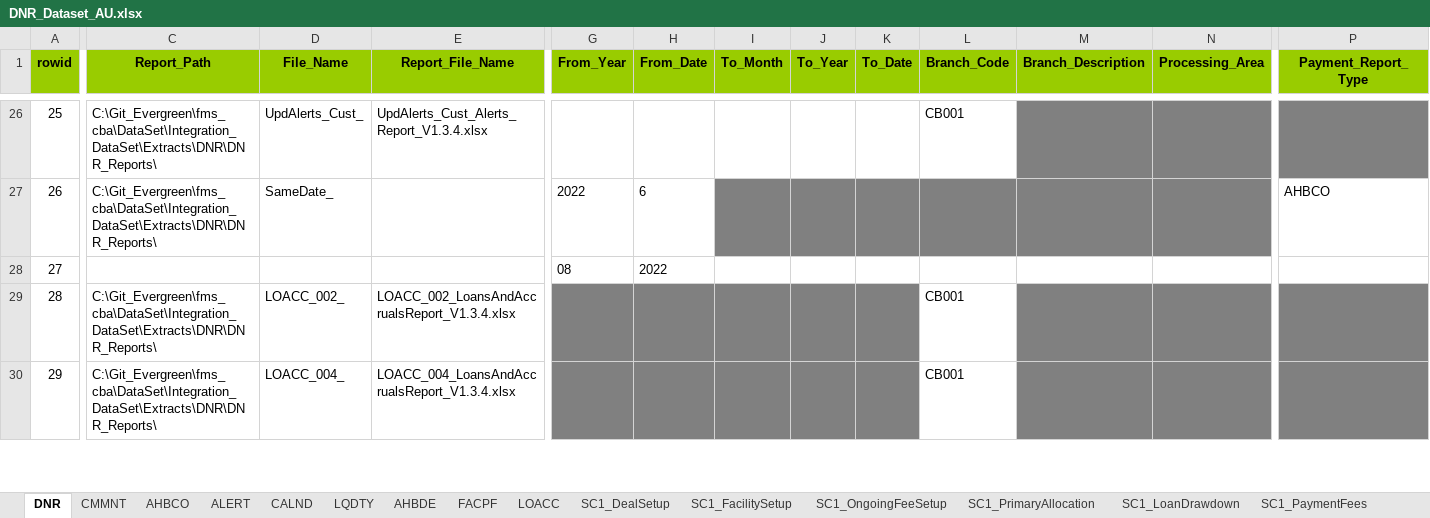
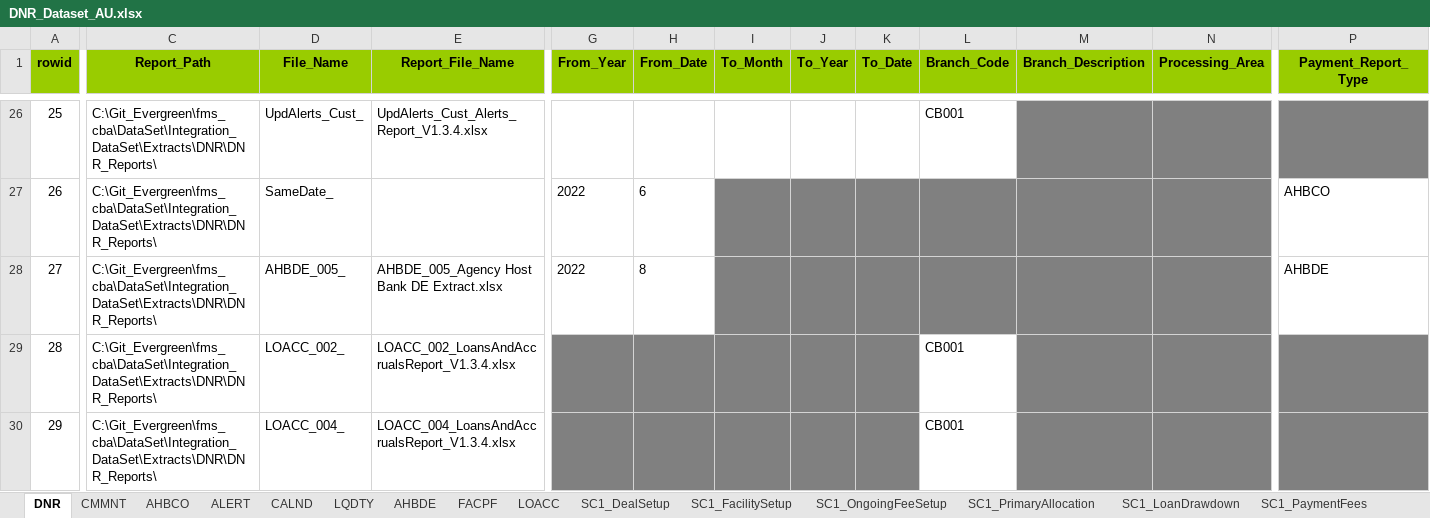
Before and after one commit to shirleenhong/automation-loan-application-cba, an Excel workbook: DataSet/Integration_DataSet/Extracts/DNR/DNR_Dataset_AU.xlsx, sheet DNR, drawn as a sheet; only a part is shown, gaps mark what is left out; values as stored, in another font and other column widths than the file's, no borders; the diff covers the shown part only; the diff names each change by its address in the sheet, - before the commit and + after, or states it on an @@ line.

Commit message:
GDE-7940
- added generation of report

```diff
--- a/DataSet/Integration_DataSet/Extracts/DNR/DNR_Dataset_AU.xlsx (sheet DNR)
+++ b/DataSet/Integration_DataSet/Extracts/DNR/DNR_Dataset_AU.xlsx (sheet DNR)
-C28 (Report_Path): (empty)
+C28 (Report_Path): C:\Git_Evergreen\fms_cba\DataSet\Integration_DataSet\Extracts\DNR\DNR_Reports\
-D28 (File_Name): (empty)
+D28 (File_Name): AHBDE_005_
-E28 (Report_File_Name): (empty)
+E28 (Report_File_Name): AHBDE_005_Agency Host Bank DE Extract.xlsx
-G28 (From_Year): 08
+G28 (From_Year): 2022
-H28 (From_Date): 2022
+H28 (From_Date): 8
-I28:N28 fill: none
+I28:N28 fill: #808080
-P28 (Payment_Report_Type): (empty)
+P28 (Payment_Report_Type): AHBDE
```
Also changed, not shown: cell formats elsewhere in this sheet, sheet AHBDE, sheet AHBCO, 5 other files.
